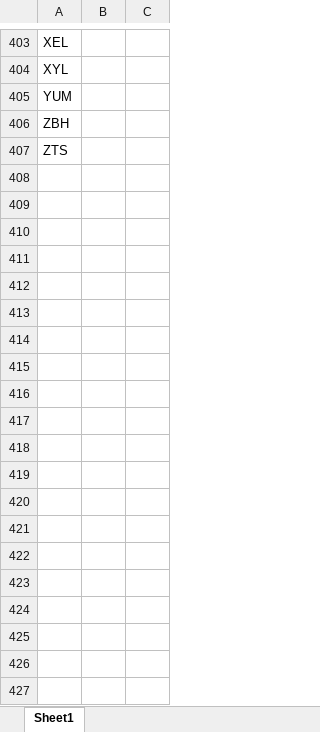
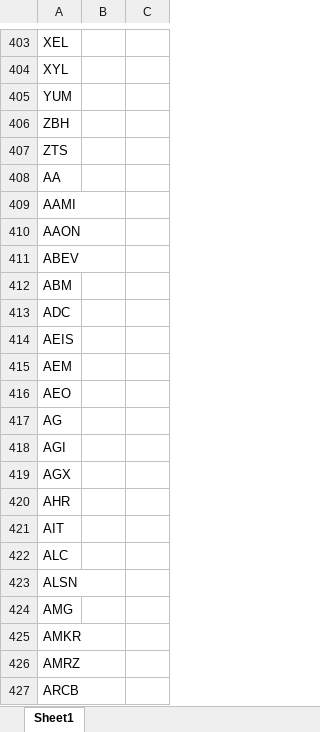
Before and after one commit to eyalRR/dividend-analyzer, an Excel workbook: data/divList.xlsx, sheet Sheet1, drawn as a sheet; only a part is shown, gaps mark what is left out; values as stored, in another font and other column widths than the file's, no borders; the diff covers the shown part only; the diff names each change by its address in the sheet, - before the commit and + after, or states it on an @@ line.

```diff
--- a/data/divList.xlsx (sheet Sheet1)
+++ b/data/divList.xlsx (sheet Sheet1)
+row 408: AA
+row 409: AAMI
+row 410: AAON
+row 411: ABEV
+row 412: ABM
+row 413: ADC
+row 414: AEIS
+row 415: AEM
+row 416: AEO
+row 417: AG
+row 418: AGI
+row 419: AGX
+row 420: AHR
+row 421: AIT
+row 422: ALC
+row 423: ALSN
+row 424: AMG
+row 425: AMKR
+row 426: AMRZ
+row 427: ARCB
```
Also changed, not shown: 358 added rows elsewhere in this sheet, 1 other file.
